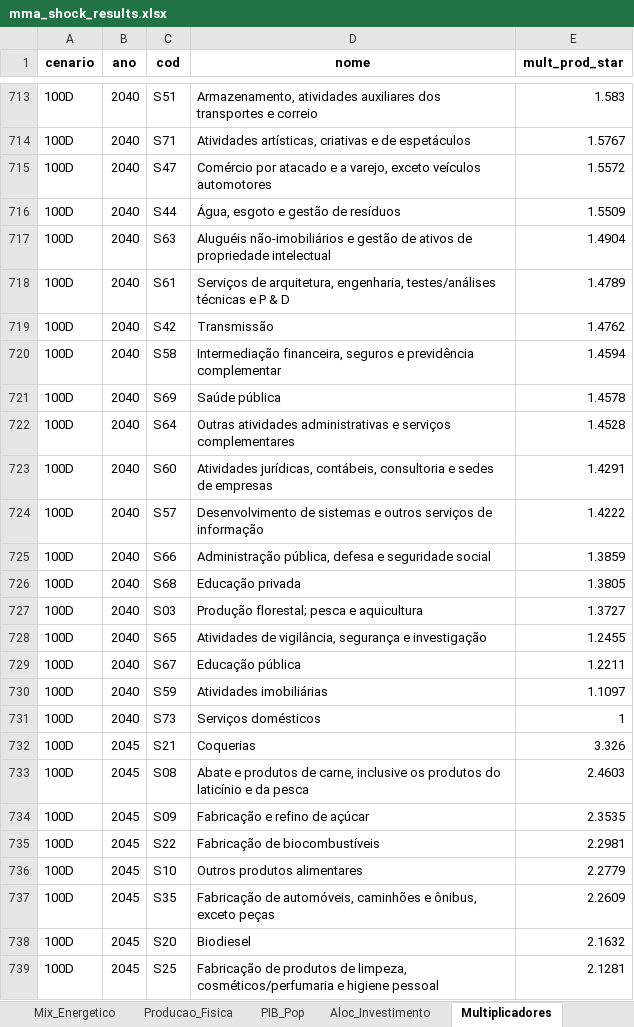
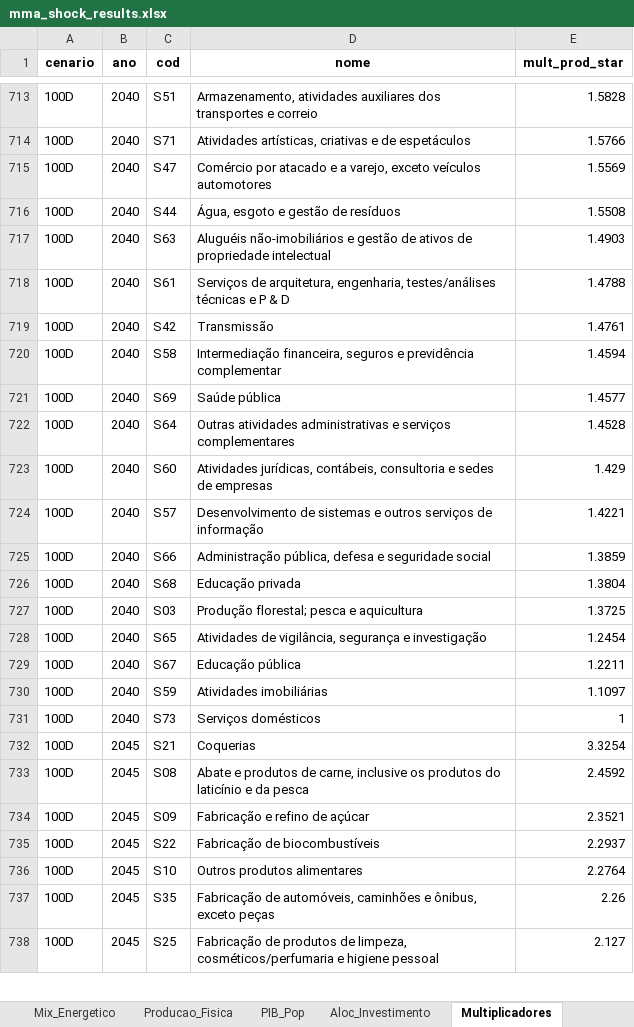
Before and after one commit to cludovique/brazil-climate-macro-model, an Excel workbook: outputs/tables/mma_shock_results.xlsx, sheet Multiplicadores, drawn as a sheet; only a part is shown, gaps mark what is left out; values as stored, in another font and other column widths than the file's, no borders; removed rows and columns are numbered as before the commit, all else as after; the diff covers the shown part only; the diff names each change by its address in the sheet, - before the commit and + after, or states it on an @@ line.

```diff
--- a/outputs/tables/mma_shock_results.xlsx (sheet Multiplicadores)
+++ b/outputs/tables/mma_shock_results.xlsx (sheet Multiplicadores)
-E713 (mult_prod_star): 1.583
+E713 (mult_prod_star): 1.5828
-E714 (mult_prod_star): 1.5767
+E714 (mult_prod_star): 1.5766
-E715 (mult_prod_star): 1.5572
+E715 (mult_prod_star): 1.5569
-E716 (mult_prod_star): 1.5509
+E716 (mult_prod_star): 1.5508
-E717 (mult_prod_star): 1.4904
+E717 (mult_prod_star): 1.4903
-E718 (mult_prod_star): 1.4789
+E718 (mult_prod_star): 1.4788
-E719 (mult_prod_star): 1.4762
+E719 (mult_prod_star): 1.4761
-E721 (mult_prod_star): 1.4578
+E721 (mult_prod_star): 1.4577
-E723 (mult_prod_star): 1.4291
+E723 (mult_prod_star): 1.429
-E724 (mult_prod_star): 1.4222
+E724 (mult_prod_star): 1.4221
-E726 (mult_prod_star): 1.3805
+E726 (mult_prod_star): 1.3804
-E727 (mult_prod_star): 1.3727
+E727 (mult_prod_star): 1.3725
-E728 (mult_prod_star): 1.2455
+E728 (mult_prod_star): 1.2454
-E732 (mult_prod_star): 3.326
+E732 (mult_prod_star): 3.3254
-E733 (mult_prod_star): 2.4603
+E733 (mult_prod_star): 2.4592
-E734 (mult_prod_star): 2.3535
+E734 (mult_prod_star): 2.3521
-E735 (mult_prod_star): 2.2981
+E735 (mult_prod_star): 2.2937
-E736 (mult_prod_star): 2.2779
+E736 (mult_prod_star): 2.2764
-E737 (mult_prod_star): 2.2609
+E737 (mult_prod_star): 2.26
-row 738: 100D | 2045 | S20 | Biodiesel | 2.1632
-E738 (mult_prod_star): 2.1281
+E738 (mult_prod_star): 2.127
```
Also changed, not shown: 17 added rows, 16 removed rows and 363 edited cells elsewhere in this sheet, sheet Resultados_Completos, sheet Resumo, sheet Linkage_Comp, sheet Top15_por_Setor, sheet Tax_Choques, sheet Energia_Impacto, 2 more sheets, 4 other files.
